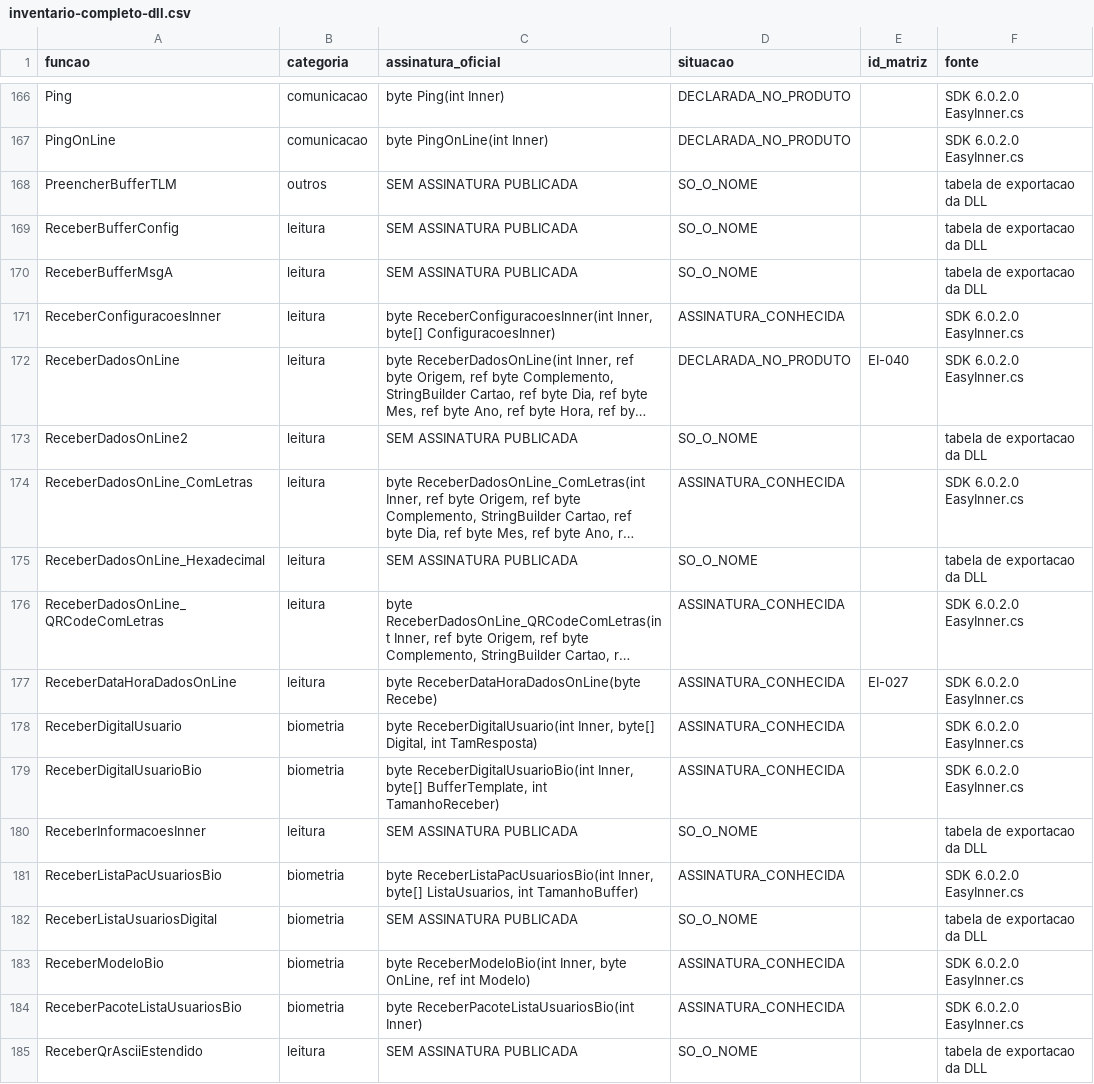
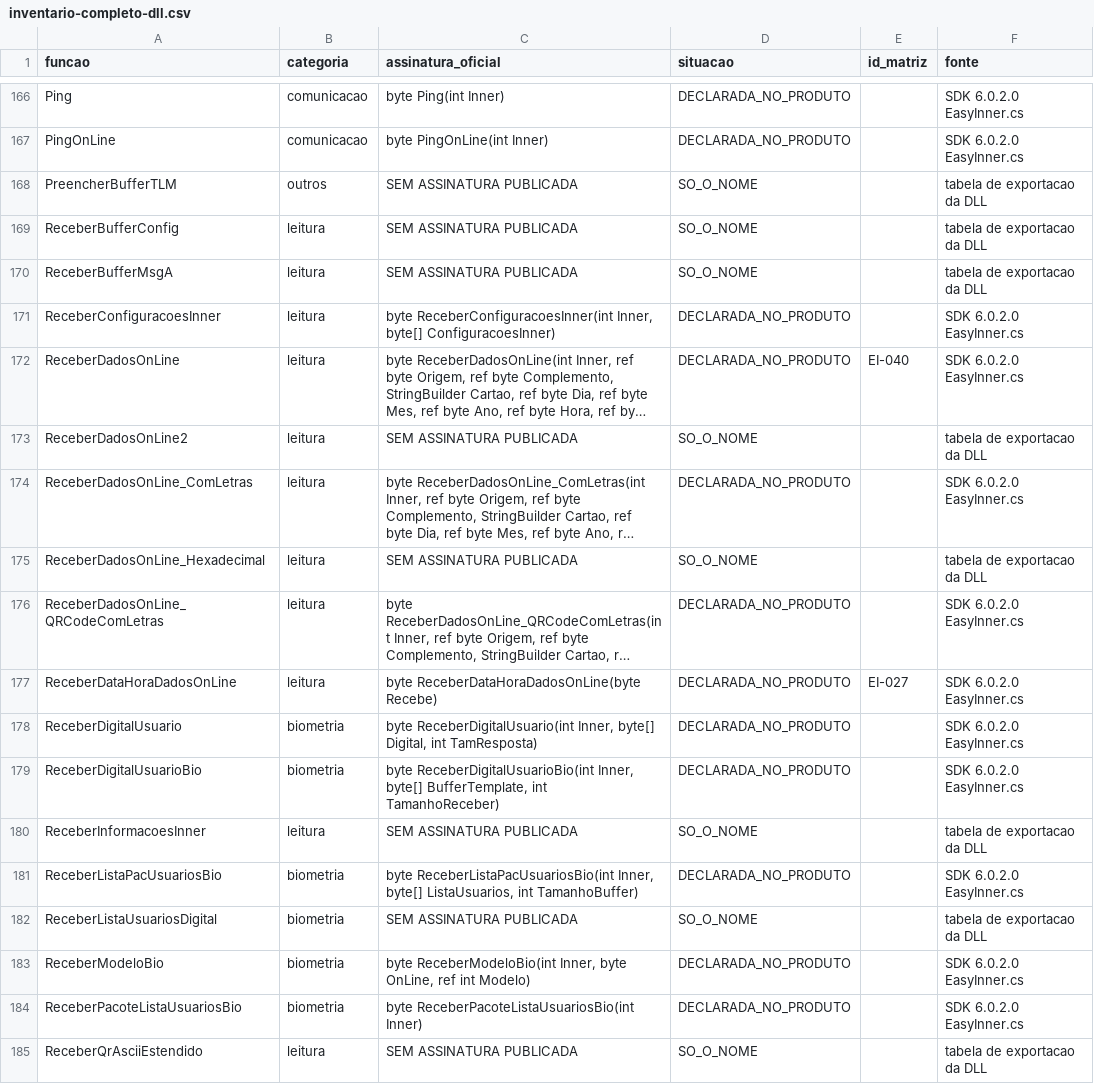
Before and after one commit to rcarvalhocwb/conexao-topdata, a CSV file: docs/compatibility-matrix/inventario-completo-dll.csv, drawn as a sheet; only a part is shown, gaps mark what is left out; long unchanged cells end in …; the diff covers the shown part only; the diff names each change by its address in the sheet, - before the commit and + after, or states it on an @@ line.

```diff
--- a/docs/compatibility-matrix/inventario-completo-dll.csv
+++ b/docs/compatibility-matrix/inventario-completo-dll.csv
-D171 (situacao): ASSINATURA_CONHECIDA
+D171 (situacao): DECLARADA_NO_PRODUTO
-D174 (situacao): ASSINATURA_CONHECIDA
+D174 (situacao): DECLARADA_NO_PRODUTO
-D176:D179 (situacao): ASSINATURA_CONHECIDA
+D176:D179 (situacao): DECLARADA_NO_PRODUTO
-D181 (situacao): ASSINATURA_CONHECIDA
+D181 (situacao): DECLARADA_NO_PRODUTO
-D183:D184 (situacao): ASSINATURA_CONHECIDA
+D183:D184 (situacao): DECLARADA_NO_PRODUTO
```
Also changed, not shown: 182 edited cells elsewhere in this file, 4 other files.
